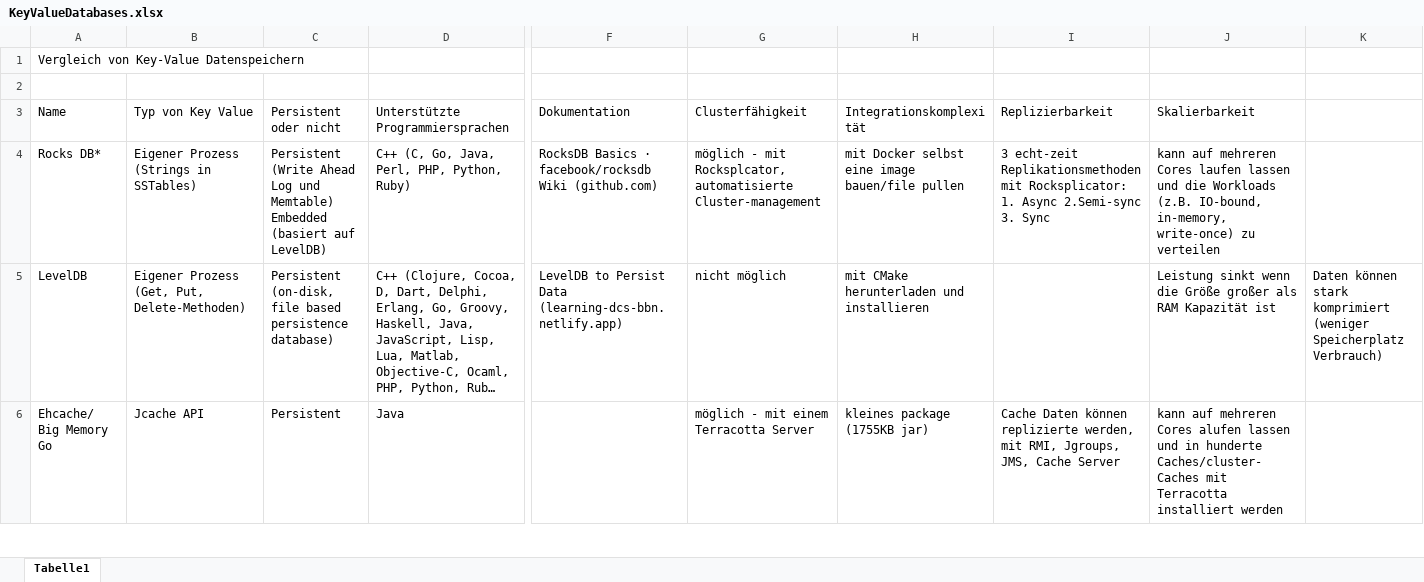
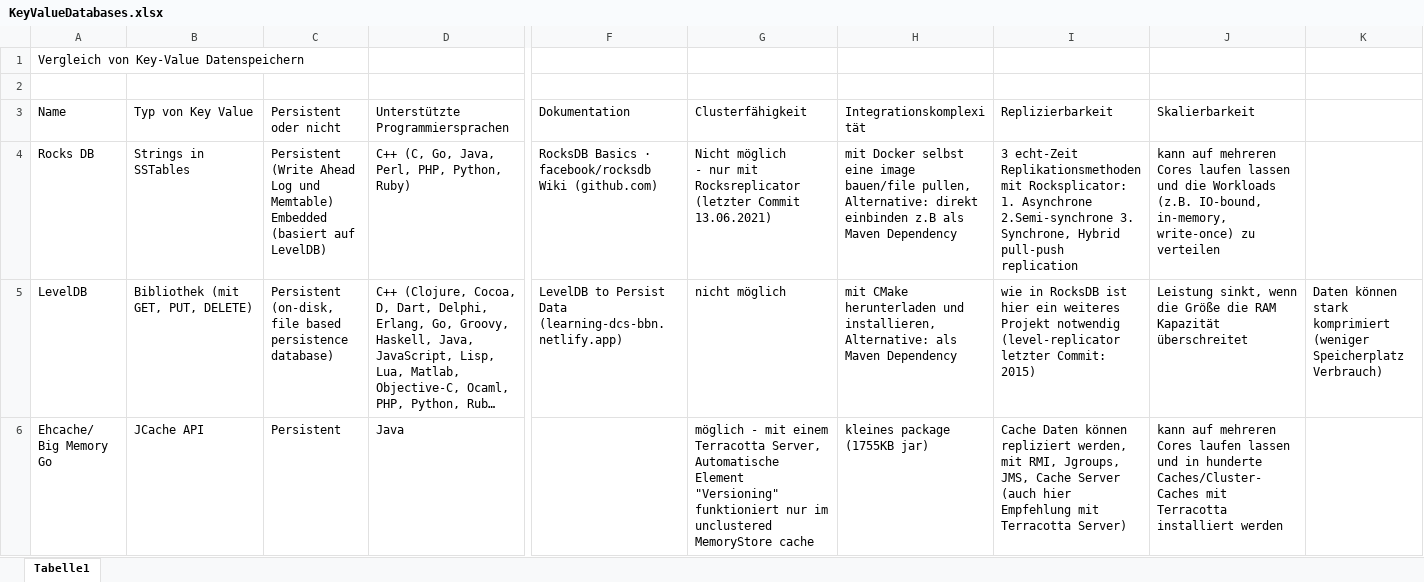
Before and after one commit to CheesusII/Key-Value-Datenspeichern-FP-2021, an Excel workbook: KeyValueDatabases.xlsx, sheet Tabelle1, drawn as a sheet; only a part is shown, gaps mark what is left out; long unchanged cells end in …; values as stored, in another font and other column widths than the file's, no cell formats; charts and pictures not drawn; ↵ is a line break in a cell; the diff covers the shown part only; the diff names each change by its address in the sheet, - before the commit and + after, or states it on an @@ line.

Commit message:
Updated excel table and added classification doc

```diff
--- a/KeyValueDatabases.xlsx (sheet Tabelle1)
+++ b/KeyValueDatabases.xlsx (sheet Tabelle1)
-A4 (Name): Rocks DB*
+A4 (Name): Rocks DB
-B4 (Typ von Key Value): Eigener Prozess (Strings in SSTables)
+B4 (Typ von Key Value): Strings in SSTables
-G4 (Clusterfähigkeit): möglich - mit Rocksplcator, automatisierte Cluster-management
+G4 (Clusterfähigkeit): Nicht möglich ↵ - nur mit Rocksreplicator (letzter Commit 13.06.2021)
-H4 (Integrationskomplexität): …image bauen/file pullen
+H4 (Integrationskomplexität): …image bauen/file pullen, Alternative: direkt einbinden z.B als Maven Dependency
-I4 (Replizierbarkeit): 3 echt-zeit Replikationsmethoden mit Rocksplicator: 1. Async 2.Semi-sync 3. Sync
+I4 (Replizierbarkeit): 3 echt-Zeit Replikationsmethoden mit Rocksplicator: 1. Asynchrone 2.Semi-synchrone 3. Synchrone, Hybrid pull-push replication
-B5 (Typ von Key Value): Eigener Prozess (Get, Put, Delete-Methoden)
+B5 (Typ von Key Value): Bibliothek (mit GET, PUT, DELETE)
-H5 (Integrationskomplexität): …herunterladen und installieren
+H5 (Integrationskomplexität): …herunterladen und installieren, Alternative: als Maven Dependency
-I5 (Replizierbarkeit): (empty)
+I5 (Replizierbarkeit): wie in RocksDB ist hier ein weiteres Projekt notwendig (level-replicator letzter Commit: 2015)
-J5 (Skalierbarkeit): Leistung sinkt wenn die Größe großer als RAM Kapazität ist
+J5 (Skalierbarkeit): Leistung sinkt, wenn die Größe die RAM Kapazität überschreitet
-B6 (Typ von Key Value): Jcache API
+B6 (Typ von Key Value): JCache API
-G6 (Clusterfähigkeit): …einem Terracotta Server
+G6 (Clusterfähigkeit): …einem Terracotta Server, Automatische Element "Versioning" funktioniert nur im unclustered MemoryStore cache
-I6 (Replizierbarkeit): …Daten können replizierte werden, mit RMI, Jgroups, JMS, Cache Server
+I6 (Replizierbarkeit): …Daten können repliziert werden, mit RMI, Jgroups, JMS, Cache Server (auch hier Empfehlung mit Terracotta Server)
-J6 (Skalierbarkeit): …mehreren Cores alufen lassen und in hunderte Caches/cluster-Caches mit Terracotta…
+J6 (Skalierbarkeit): …mehreren Cores laufen lassen und in hunderte Caches/Cluster-Caches mit Terracotta…
```
Also changed, not shown: 28 edited cells elsewhere in this sheet, cell formats, charts or pictures, 1 other file.
